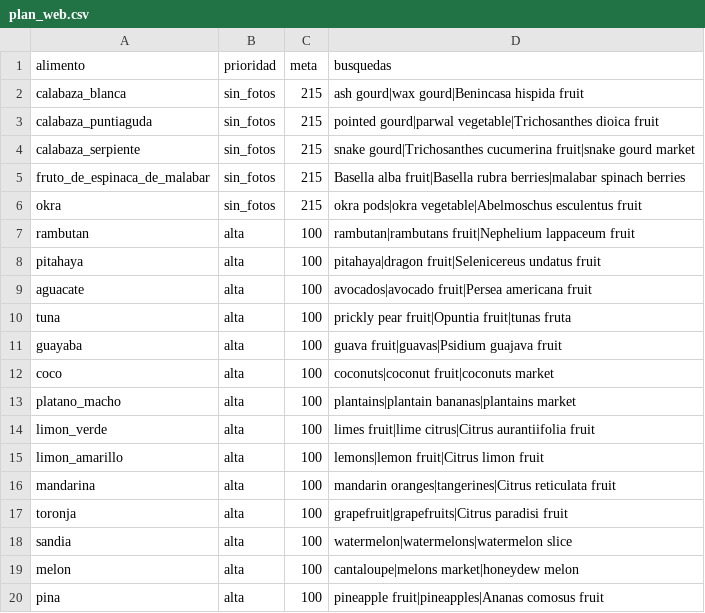
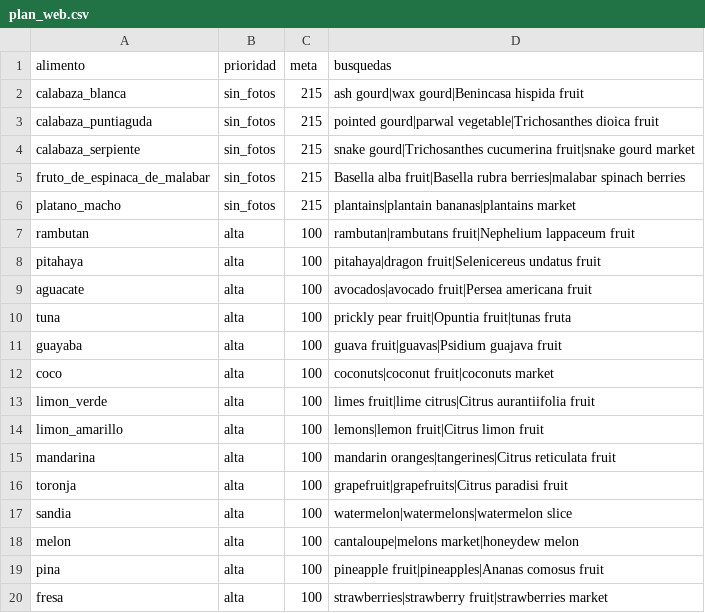
Before and after one commit to 11909/Clasificador-fruta-verdura, a CSV file: data/plan_web.csv, drawn as a sheet; only a part is shown; the shorter side is filled out with more unchanged rows.

```diff
--- a/data/plan_web.csv
+++ b/data/plan_web.csv
@@ -5,3 +5,3 @@ calabaza_serpiente,sin_fotos,215,snake gourd|Trichosanthes cucumerina fruit|snak
 fruto_de_espinaca_de_malabar,sin_fotos,215,Basella alba fruit|Basella rubra berries|malabar spinach berries
-okra,sin_fotos,215,okra pods|okra vegetable|Abelmoschus esculentus fruit
+platano_macho,sin_fotos,215,plantains|plantain bananas|plantains market
 rambutan,alta,100,rambutan|rambutans fruit|Nephelium lappaceum fruit
@@ -12,3 +12,2 @@ guayaba,alta,100,guava fruit|guavas|Psidium guajava fruit
 coco,alta,100,coconuts|coconut fruit|coconuts market
-platano_macho,alta,100,plantains|plantain bananas|plantains market
 limon_verde,alta,100,limes fruit|lime citrus|Citrus aurantiifolia fruit
```
Also changed, not shown: 1 other file.
